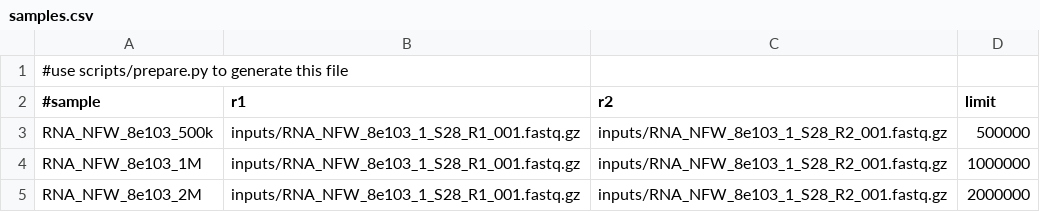
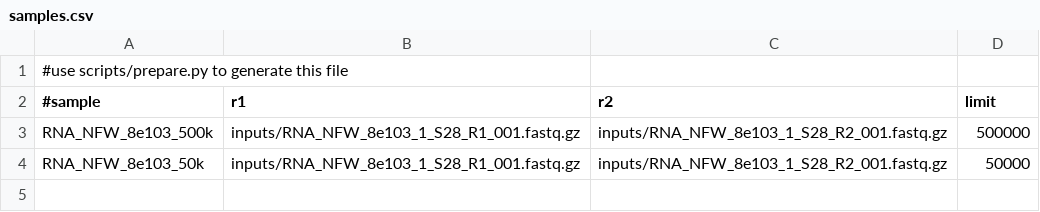
Before and after one commit to parryje/rasusa-vircov, a CSV file: inputs/samples.csv, drawn as a sheet.

```diff
--- a/inputs/samples.csv
+++ b/inputs/samples.csv
@@ -3,3 +3,2 @@
 RNA_NFW_8e103_500k,inputs/RNA_NFW_8e103_1_S28_R1_001.fastq.gz,inputs/RNA_NFW_8e103_1_S28_R2_001.fastq.gz,500000
-RNA_NFW_8e103_1M,inputs/RNA_NFW_8e103_1_S28_R1_001.fastq.gz,inputs/RNA_NFW_8e103_1_S28_R2_001.fastq.gz,1000000
-RNA_NFW_8e103_2M,inputs/RNA_NFW_8e103_1_S28_R1_001.fastq.gz,inputs/RNA_NFW_8e103_1_S28_R2_001.fastq.gz,2000000
+RNA_NFW_8e103_50k,inputs/RNA_NFW_8e103_1_S28_R1_001.fastq.gz,inputs/RNA_NFW_8e103_1_S28_R2_001.fastq.gz,50000
```
Also changed, not shown: 3 other files.
